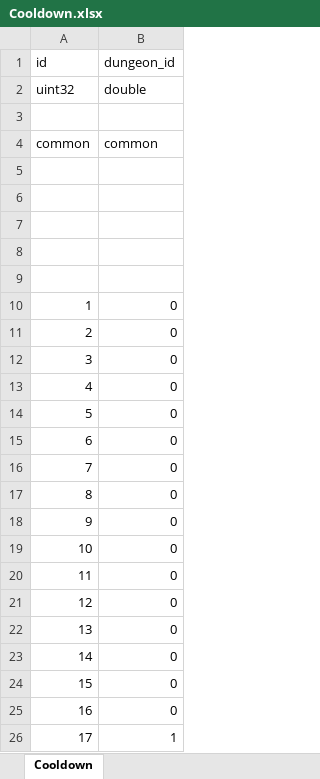
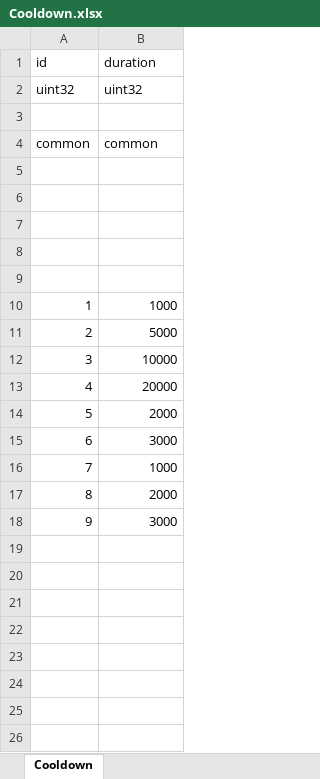
Before and after one commit to luyuancpp/mmorpg, an Excel workbook: bin/config/xlsx/Cooldown.xlsx, sheet Cooldown, drawn as a sheet; values as stored, in another font and other column widths than the file's, no borders; the diff names each change by its address in the sheet, - before the commit and + after, or states it on an @@ line.

Commit message:
cooldown list

```diff
--- a/bin/config/xlsx/Cooldown.xlsx (sheet Cooldown)
+++ b/bin/config/xlsx/Cooldown.xlsx (sheet Cooldown)
-B1: dungeon_id
+B1: duration
-B2 (duration): double
+B2 (duration): uint32
-B10 (duration): 0
+B10 (duration): 1000
-B11 (duration): 0
+B11 (duration): 5000
-B12 (duration): 0
+B12 (duration): 10000
-B13 (duration): 0
+B13 (duration): 20000
-B14 (duration): 0
+B14 (duration): 2000
-B15 (duration): 0
+B15 (duration): 3000
-B16 (duration): 0
+B16 (duration): 1000
-B17 (duration): 0
+B17 (duration): 2000
-B18 (duration): 0
+B18 (duration): 3000
-row 19: 10 | 0
-row 20: 11 | 0
-row 21: 12 | 0
-row 22: 13 | 0
-row 23: 14 | 0
-row 24: 15 | 0
-row 25: 16 | 0
-row 26: 17 | 1
```
Also changed, not shown: 18 other files.
